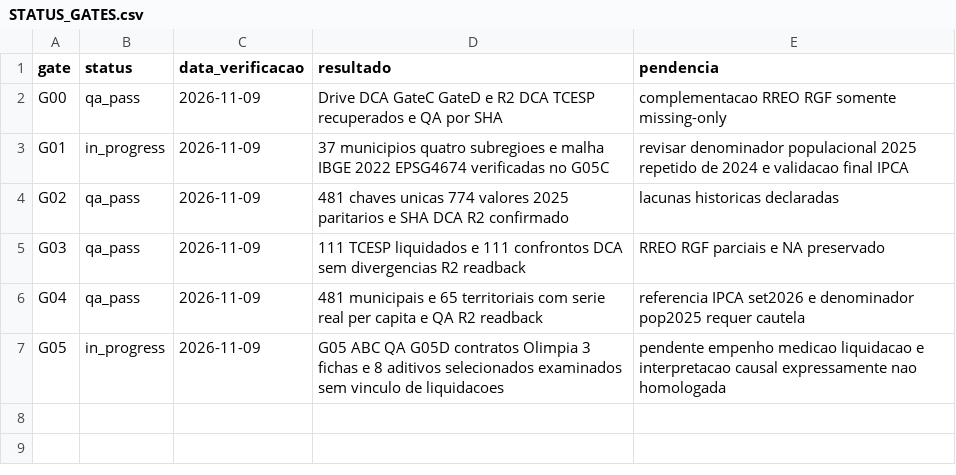
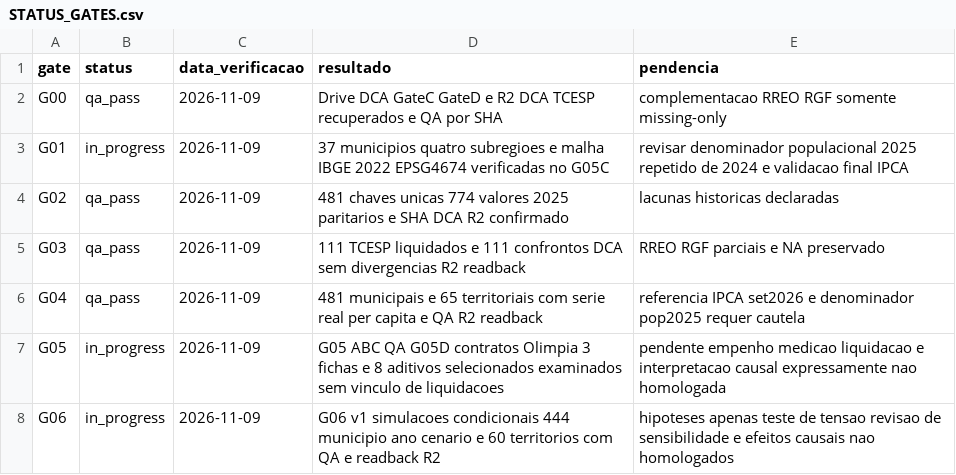
Before and after one commit to hilaliskandar/mapa_do_tesouro, a CSV file: editorial/rmsjrp/STATUS_GATES.csv, drawn as a sheet.

Commit message:
feat(rmsjrp): G06 cenários fiscais condicionais 2027–2030, QA e backup Drive (#224)
* data(rmsjrp): parametros condicionais G06 separados de previsoes oficiais

* feat(rmsjrp): simular cenarios condicionais 2027-2030 com QA 444 e 60 chaves

* ci(rmsjrp): gerar cenarios condicionais R2 com readback e QA

* docs(rmsjrp): documentar G06 cenarios 444/60, normas, premissas e QA

* docs(rmsjrp): registrar G06 v1 QA R2 e backup Drive no README

* docs(rmsjrp): registrar G06 v1 QA R2 e backup Drive no README

* docs(rmsjrp): registrar G06 v1 QA R2 e backup Drive no README

* docs(rmsjrp): registrar G06 v1 QA R2 e backup Drive no README

```diff
--- a/editorial/rmsjrp/STATUS_GATES.csv
+++ b/editorial/rmsjrp/STATUS_GATES.csv
@@ -7 +7,2 @@ G04;qa_pass;2026-11-09;481 municipais e 65 territoriais com serie real per capit
 G05;in_progress;2026-11-09;G05 ABC QA G05D contratos Olimpia 3 fichas e 8 aditivos selecionados examinados sem vinculo de liquidacoes;pendente empenho medicao liquidacao e interpretacao causal expressamente nao homologada
+G06;in_progress;2026-11-09;G06 v1 simulacoes condicionais 444 municipio ano cenario e 60 territorios com QA e readback R2;hipoteses apenas teste de tensao revisao de sensibilidade e efeitos causais nao homologados
```
Also changed, not shown: 7 other files.
